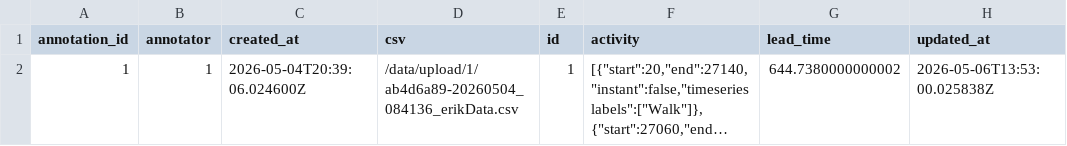
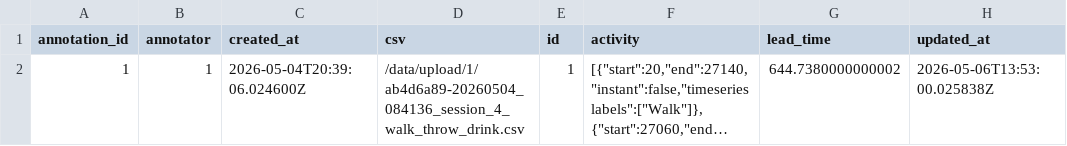
Before and after one commit to jonnyCap/SmartPong, a CSV file: data/labels_4.csv, drawn as a sheet; long unchanged cells end in …; the diff names each change by its address in the sheet, - before the commit and + after, or states it on an @@ line.

```diff
--- a/data/labels_4.csv
+++ b/data/labels_4.csv
-D2 (csv): /data/upload/1/ab4d6a89-20260504_084136_erikData.csv
+D2 (csv): /data/upload/1/ab4d6a89-20260504_084136_session_4_walk_throw_drink.csv
```
Also changed, not shown: data/labels_2.csv, data/labels_3.csv, 4 other files.
